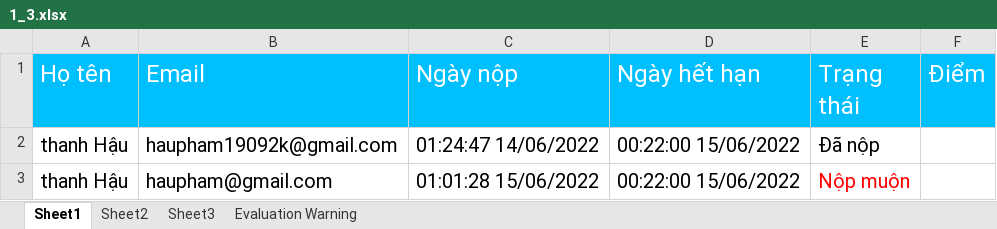
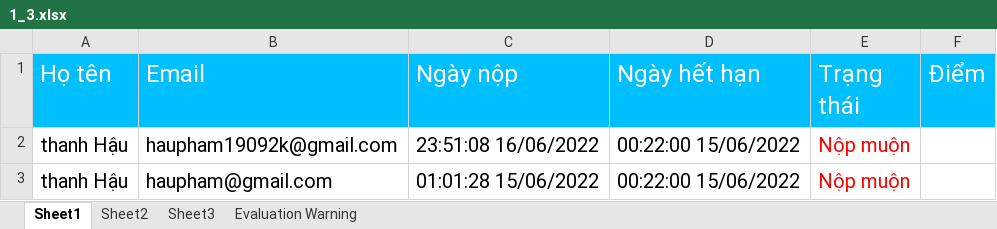
Before and after one commit to haupham809/DoAnTotNghiep, an Excel workbook: Chuongtrinh/DOANTOTNGHIEP/DOANTOTNGHIEP/Content/file/1_3.xlsx, sheet Sheet1, drawn as a sheet; values as stored, in another font and other column widths than the file's, no borders; the diff names each change by its address in the sheet, - before the commit and + after, or states it on an @@ line.

```diff
--- a/Chuongtrinh/DOANTOTNGHIEP/DOANTOTNGHIEP/Content/file/1_3.xlsx (sheet Sheet1)
+++ b/Chuongtrinh/DOANTOTNGHIEP/DOANTOTNGHIEP/Content/file/1_3.xlsx (sheet Sheet1)
-C2 (Ngày nộp): 01:24:47 14/06/2022
+C2 (Ngày nộp): 23:51:08 16/06/2022
-E2 (Trạng thái): Đã nộp
+E2 (Trạng thái): Nộp muộn
-E2 text colour: black
+E2 text colour: #FF0000
```
Also changed, not shown: Chuongtrinh/DOANTOTNGHIEP/DOANTOTNGHIEP/Content/file/1.xlsx, Chuongtrinh/DOANTOTNGHIEP/DOANTOTNGHIEP/Content/file/1_1.xlsx, 26 other files.
